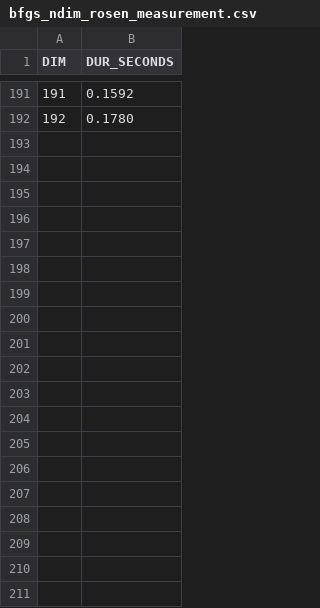
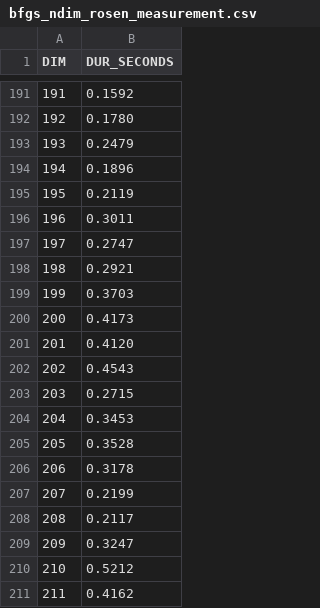
Before and after one commit to Bresenham/NumerischeOptimierung, a CSV file: Abgaben/Projekt_2/Ausarbeitung/bfgs_ndim_rosen_measurement.csv, drawn as a sheet; only a part is shown, gaps mark what is left out; the diff covers the shown part only; the diff names each change by its address in the sheet, - before the commit and + after, or states it on an @@ line.

Commit message:
Data update

```diff
--- a/Abgaben/Projekt_2/Ausarbeitung/bfgs_ndim_rosen_measurement.csv
+++ b/Abgaben/Projekt_2/Ausarbeitung/bfgs_ndim_rosen_measurement.csv
+row 193: 193 | 0.2479
+row 194: 194 | 0.1896
+row 195: 195 | 0.2119
+row 196: 196 | 0.3011
+row 197: 197 | 0.2747
+row 198: 198 | 0.2921
+row 199: 199 | 0.3703
+row 200: 200 | 0.4173
+row 201: 201 | 0.4120
+row 202: 202 | 0.4543
+row 203: 203 | 0.2715
+row 204: 204 | 0.3453
+row 205: 205 | 0.3528
+row 206: 206 | 0.3178
+row 207: 207 | 0.2199
+row 208: 208 | 0.2117
+row 209: 209 | 0.3247
+row 210: 210 | 0.5212
+row 211: 211 | 0.4162
```
Also changed, not shown: 19 added rows elsewhere in this file, 7 other files.
